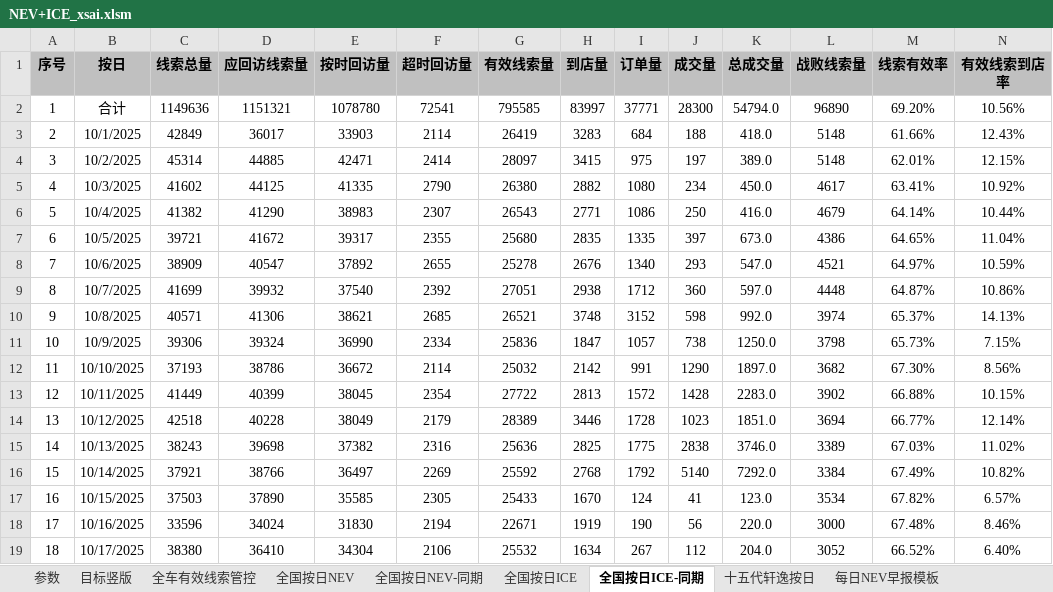
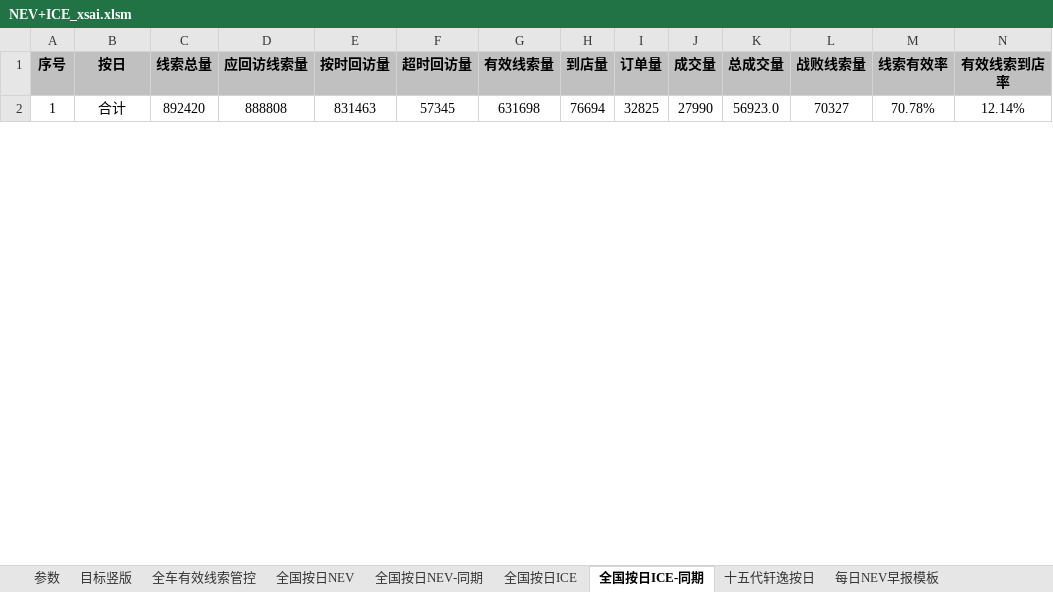
Before and after one commit to Django604/AI_Digest, an Excel workbook: data/source/NEV+ICE_xsai.xlsm, sheet 全国按日ICE-同期, drawn as a sheet; only a part is shown; values as stored, in another font and other column widths than the file's, no borders; removed rows and columns are numbered as before the commit, all else as after; rows hold the shown columns only; the diff covers the shown part only; the diff names each change by its address in the sheet, - before the commit and + after, or states it on an @@ line.

```diff
--- a/data/source/NEV+ICE_xsai.xlsm (sheet 全国按日ICE-同期)
+++ b/data/source/NEV+ICE_xsai.xlsm (sheet 全国按日ICE-同期)
-C2 (线索总量): 1149636
+C2 (线索总量): 892420
-D2 (应回访线索量): 1151321
+D2 (应回访线索量): 888808
-E2 (按时回访量): 1078780
+E2 (按时回访量): 831463
-F2 (超时回访量): 72541
+F2 (超时回访量): 57345
-G2 (有效线索量): 795585
+G2 (有效线索量): 631698
-H2 (到店量): 83997
+H2 (到店量): 76694
-I2 (订单量): 37771
+I2 (订单量): 32825
-J2 (成交量): 28300
+J2 (成交量): 27990
-K2 (总成交量): 54794.0
+K2 (总成交量): 56923.0
-L2 (战败线索量): 96890
+L2 (战败线索量): 70327
-M2 (线索有效率): 69.20%
+M2 (线索有效率): 70.78%
-N2 (有效线索到店率): 10.56%
+N2 (有效线索到店率): 12.14%
-row 3: 2 | 10/1/2025 | 42849 | 36017 | 33903 | 2114 | 26419 | 3283 | 684 | 188 | 418.0 | 5148 | 61.66% | 12.43%
-row 4: 3 | 10/2/2025 | 45314 | 44885 | 42471 | 2414 | 28097 | 3415 | 975 | 197 | 389.0 | 5148 | 62.01% | 12.15%
-row 5: 4 | 10/3/2025 | 41602 | 44125 | 41335 | 2790 | 26380 | 2882 | 1080 | 234 | 450.0 | 4617 | 63.41% | 10.92%
-row 6: 5 | 10/4/2025 | 41382 | 41290 | 38983 | 2307 | 26543 | 2771 | 1086 | 250 | 416.0 | 4679 | 64.14% | 10.44%
-row 7: 6 | 10/5/2025 | 39721 | 41672 | 39317 | 2355 | 25680 | 2835 | 1335 | 397 | 673.0 | 4386 | 64.65% | 11.04%
-row 8: 7 | 10/6/2025 | 38909 | 40547 | 37892 | 2655 | 25278 | 2676 | 1340 | 293 | 547.0 | 4521 | 64.97% | 10.59%
-row 9: 8 | 10/7/2025 | 41699 | 39932 | 37540 | 2392 | 27051 | 2938 | 1712 | 360 | 597.0 | 4448 | 64.87% | 10.86%
-row 10: 9 | 10/8/2025 | 40571 | 41306 | 38621 | 2685 | 26521 | 3748 | 3152 | 598 | 992.0 | 3974 | 65.37% | 14.13%
-row 11: 10 | 10/9/2025 | 39306 | 39324 | 36990 | 2334 | 25836 | 1847 | 1057 | 738 | 1250.0 | 3798 | 65.73% | 7.15%
-row 12: 11 | 10/10/2025 | 37193 | 38786 | 36672 | 2114 | 25032 | 2142 | 991 | 1290 | 1897.0 | 3682 | 67.30% | 8.56%
-row 13: 12 | 10/11/2025 | 41449 | 40399 | 38045 | 2354 | 27722 | 2813 | 1572 | 1428 | 2283.0 | 3902 | 66.88% | 10.15%
-row 14: 13 | 10/12/2025 | 42518 | 40228 | 38049 | 2179 | 28389 | 3446 | 1728 | 1023 | 1851.0 | 3694 | 66.77% | 12.14%
-row 15: 14 | 10/13/2025 | 38243 | 39698 | 37382 | 2316 | 25636 | 2825 | 1775 | 2838 | 3746.0 | 3389 | 67.03% | 11.02%
-row 16: 15 | 10/14/2025 | 37921 | 38766 | 36497 | 2269 | 25592 | 2768 | 1792 | 5140 | 7292.0 | 3384 | 67.49% | 10.82%
-row 17: 16 | 10/15/2025 | 37503 | 37890 | 35585 | 2305 | 25433 | 1670 | 124 | 41 | 123.0 | 3534 | 67.82% | 6.57%
-row 18: 17 | 10/16/2025 | 33596 | 34024 | 31830 | 2194 | 22671 | 1919 | 190 | 56 | 220.0 | 3000 | 67.48% | 8.46%
-row 19: 18 | 10/17/2025 | 38380 | 36410 | 34304 | 2106 | 25532 | 1634 | 267 | 112 | 204.0 | 3052 | 66.52% | 6.40%
```
Also changed, not shown: 30 added rows, 14 removed rows and 7 edited cells elsewhere in this sheet, sheet 全国按日NEV-同期, sheet 全国按日NEV, sheet 全国按日ICE, data/source/NEV+ICE_ldai.xlsm, 5 other files.
